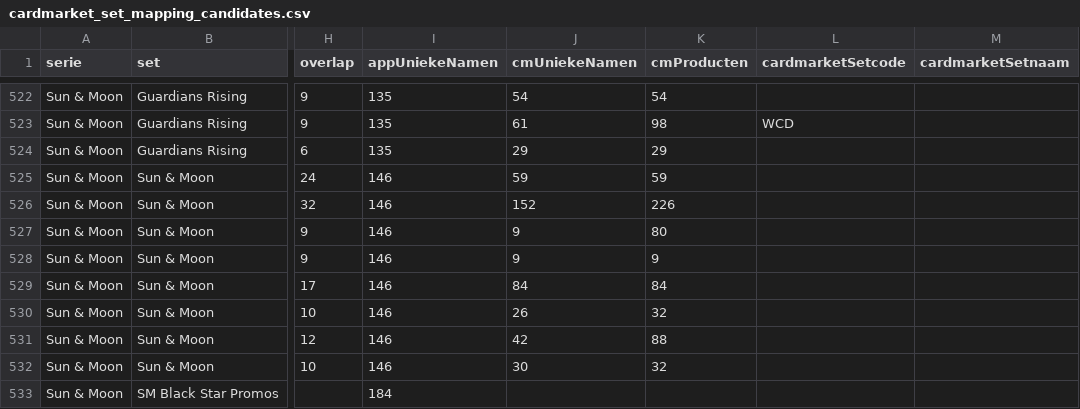
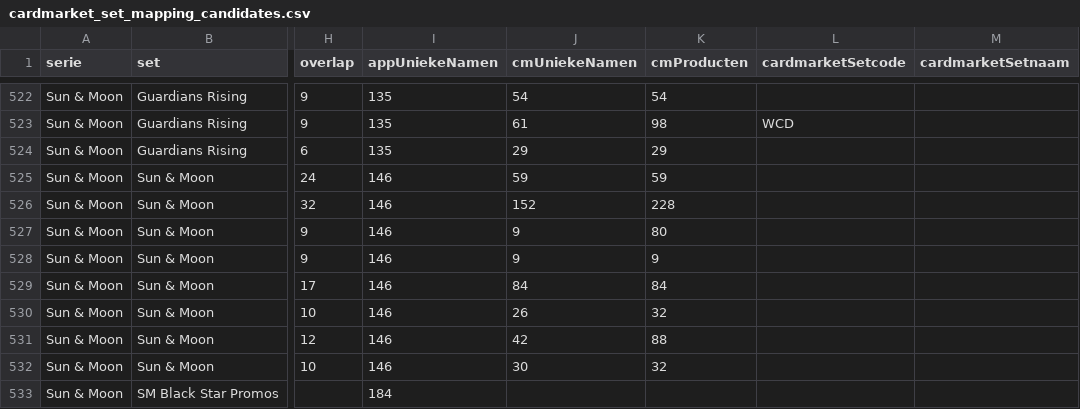
Before and after one commit to Tillie007/Pokemon-tcg-checklist, a CSV file: cardmarket_set_mapping_candidates.csv, drawn as a sheet; only a part is shown, gaps mark what is left out; the diff covers the shown part only; the diff names each change by its address in the sheet, - before the commit and + after, or states it on an @@ line.

```diff
--- a/cardmarket_set_mapping_candidates.csv
+++ b/cardmarket_set_mapping_candidates.csv
-K526 (cmProducten): 226
+K526 (cmProducten): 228
```
Also changed, not shown: 8 edited cells elsewhere in this file, cardmarket_setcodes.csv, cardmarket_unmatched_by_set.csv, 4 other files.
